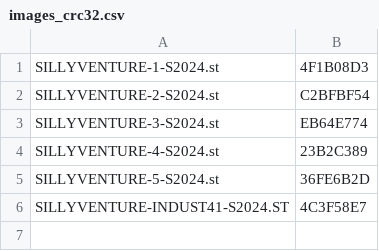
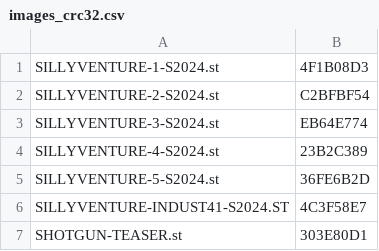
Before and after one commit to sidecartridge/atarist-public-floppy-db, a CSV file: images_crc32.csv, drawn as a sheet.

```diff
--- a/images_crc32.csv
+++ b/images_crc32.csv
@@ -6 +6,2 @@
 "SILLYVENTURE-INDUST41-S2024.ST";"4C3F58E7"
+"SHOTGUN-TEASER.st";"303E80D1"
```
Also changed, not shown: 2 other files.
